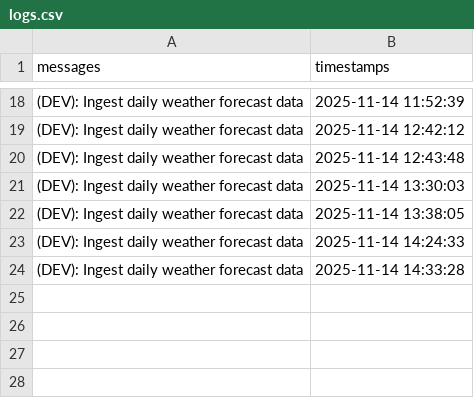
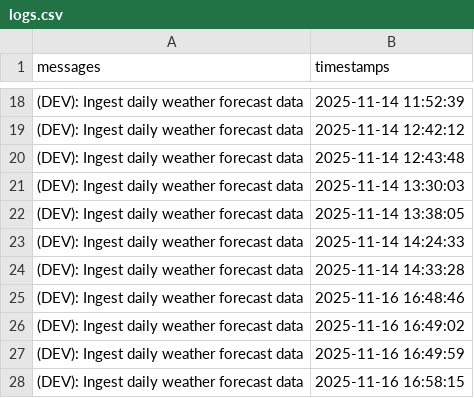
Before and after one commit to christianebacani/Pag-Asa_Weather_Data_Pipeline, a CSV file: src/logs/logs.csv, drawn as a sheet; only a part is shown, gaps mark what is left out.

Commit message:
feat: Added new logs

```diff
--- a/src/logs/logs.csv
+++ b/src/logs/logs.csv
@@ -24 +24,5 @@ messages,timestamps
 (DEV): Ingest daily weather forecast data,2025-11-14 14:33:28
+(DEV): Ingest daily weather forecast data,2025-11-16 16:48:46
+(DEV): Ingest daily weather forecast data,2025-11-16 16:49:02
+(DEV): Ingest daily weather forecast data,2025-11-16 16:49:59
+(DEV): Ingest daily weather forecast data,2025-11-16 16:58:15
```
